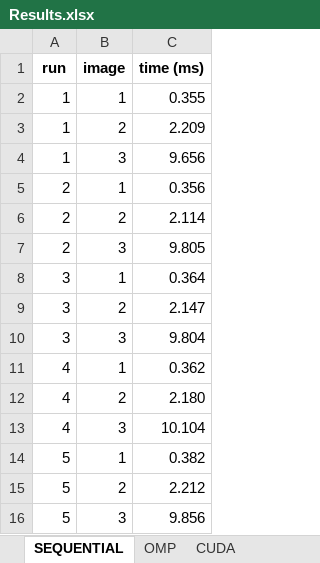
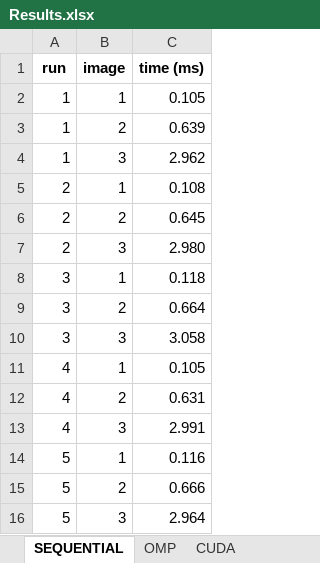
Before and after one commit to efberrio/cuda, an Excel workbook: Results.xlsx, sheet SEQUENTIAL, drawn as a sheet; values as stored, in another font and other column widths than the file's, no borders; the diff names each change by its address in the sheet, - before the commit and + after, or states it on an @@ line.

```diff
--- a/Results.xlsx (sheet SEQUENTIAL)
+++ b/Results.xlsx (sheet SEQUENTIAL)
-C2 (time (ms)): 0.355
+C2 (time (ms)): 0.105
-C3 (time (ms)): 2.209
+C3 (time (ms)): 0.639
-C4 (time (ms)): 9.656
+C4 (time (ms)): 2.962
-C5 (time (ms)): 0.356
+C5 (time (ms)): 0.108
-C6 (time (ms)): 2.114
+C6 (time (ms)): 0.645
-C7 (time (ms)): 9.805
+C7 (time (ms)): 2.980
-C8 (time (ms)): 0.364
+C8 (time (ms)): 0.118
-C9 (time (ms)): 2.147
+C9 (time (ms)): 0.664
-C10 (time (ms)): 9.804
+C10 (time (ms)): 3.058
-C11 (time (ms)): 0.362
+C11 (time (ms)): 0.105
-C12 (time (ms)): 2.180
+C12 (time (ms)): 0.631
-C13 (time (ms)): 10.104
+C13 (time (ms)): 2.991
-C14 (time (ms)): 0.382
+C14 (time (ms)): 0.116
-C15 (time (ms)): 2.212
+C15 (time (ms)): 0.666
-C16 (time (ms)): 9.856
+C16 (time (ms)): 2.964
```
Also changed, not shown: sheet CUDA, sheet CUDA ANALYSIS, sheet OMP O3 ANALYSIS, sheet SEQUENTIAL ANALYSIS, sheet OMP ANALYSIS, other sheet tabs, charts or pictures, 13 other files.
